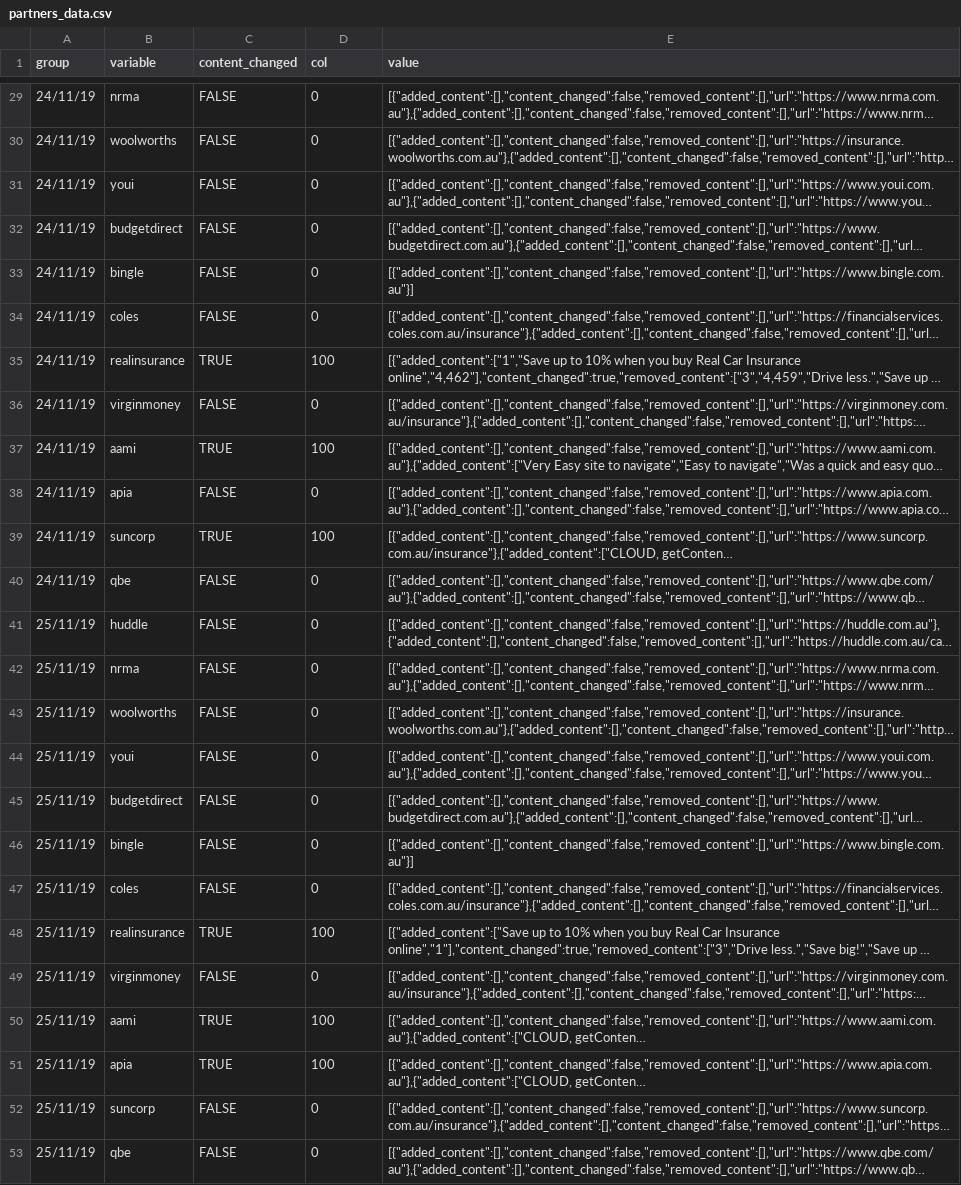
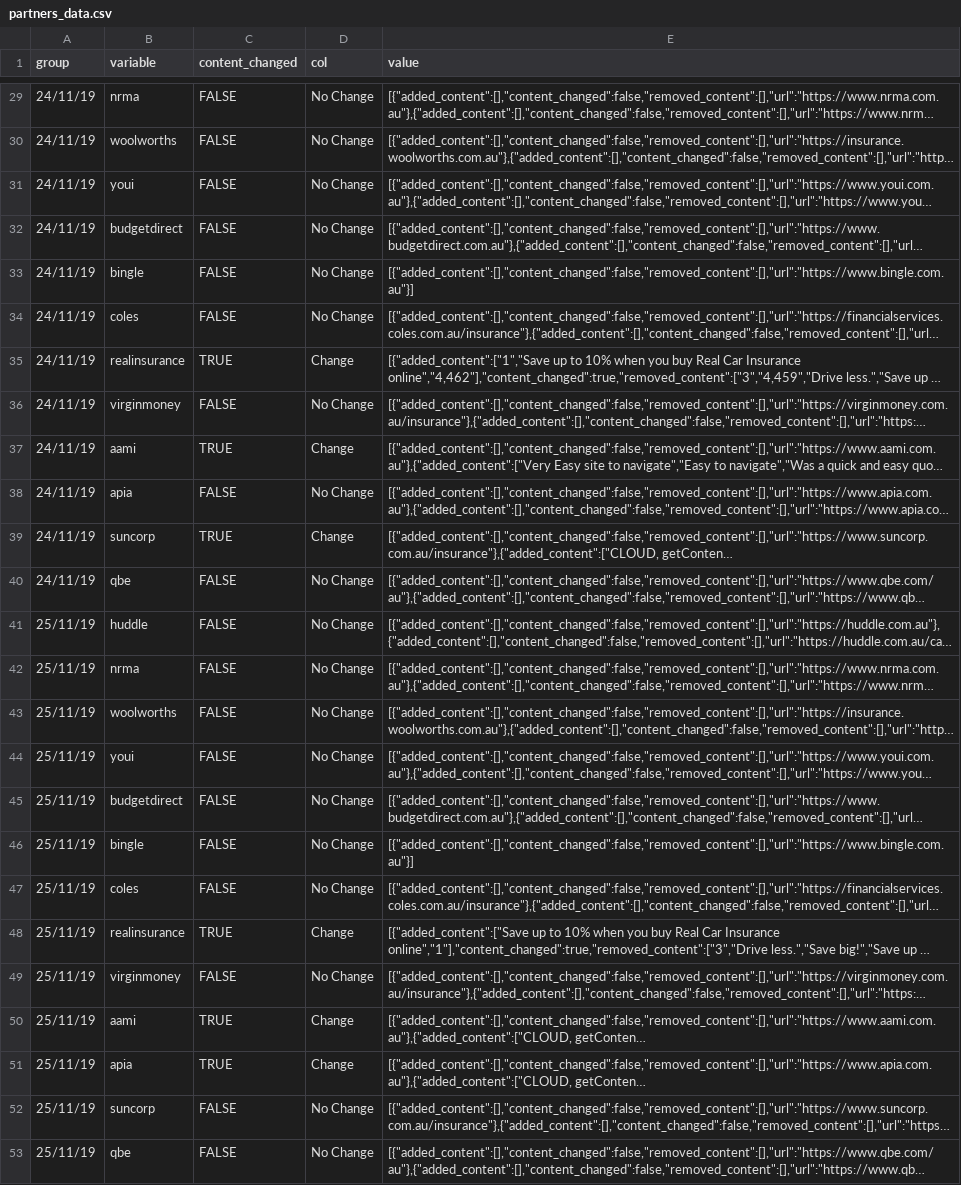
Before and after one commit to Rithmax/PythonProject, a CSV file: partners_data.csv, drawn as a sheet; only a part is shown, gaps mark what is left out; long unchanged cells end in …; the diff covers the shown part only; the diff names each change by its address in the sheet, - before the commit and + after, or states it on an @@ line.

```diff
--- a/partners_data.csv
+++ b/partners_data.csv
-D29:D34 (col): 0
+D29:D34 (col): No Change
-D35 (col): 100
+D35 (col): Change
-D36 (col): 0
+D36 (col): No Change
-D37 (col): 100
+D37 (col): Change
-D38 (col): 0
+D38 (col): No Change
-D39 (col): 100
+D39 (col): Change
-D40:D47 (col): 0
+D40:D47 (col): No Change
-D48 (col): 100
+D48 (col): Change
-D49 (col): 0
+D49 (col): No Change
-D50:D51 (col): 100
+D50:D51 (col): Change
-D52:D53 (col): 0
+D52:D53 (col): No Change
```
Also changed, not shown: 27 edited cells elsewhere in this file.
